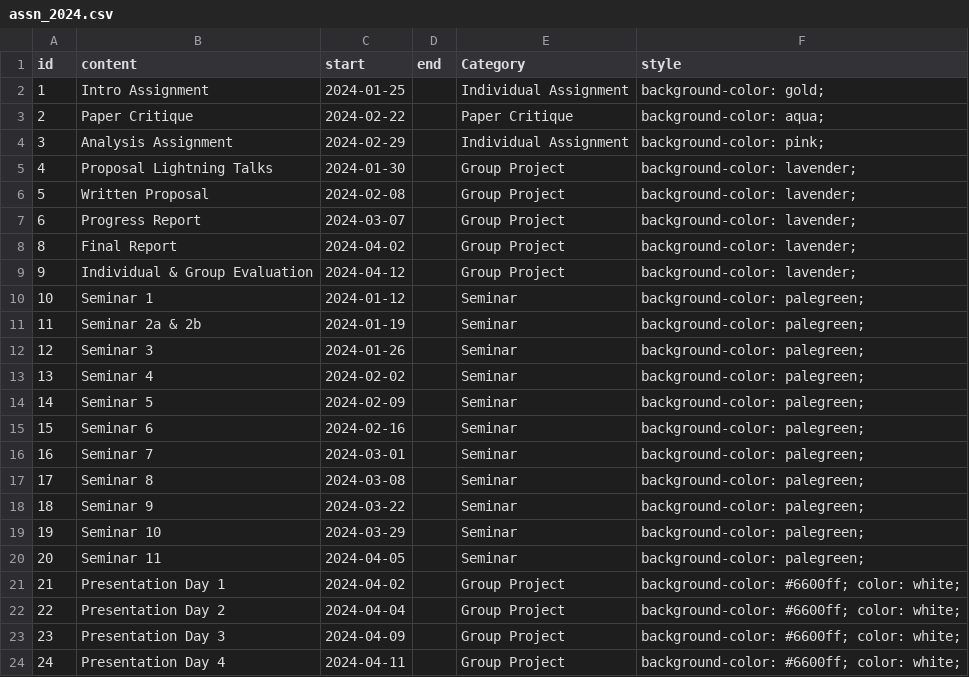
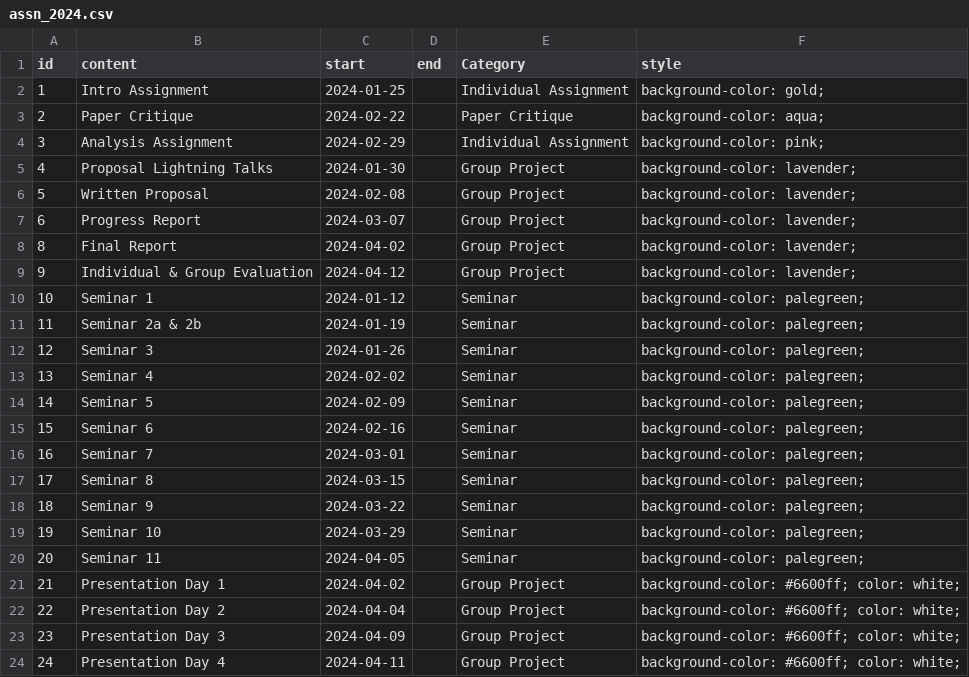
Before and after one commit to STAT540-UBC/stat540-ubc.github.io, a CSV file: course-admin/assn_2024.csv, drawn as a sheet.

```diff
--- a/course-admin/assn_2024.csv
+++ b/course-admin/assn_2024.csv
@@ -16,3 +16,3 @@ id,content,start,end,Category,style,,,,
 16,Seminar 7,2024-03-01,,Seminar,background-color: palegreen;,,,,
-17,Seminar 8,2024-03-08,,Seminar,background-color: palegreen;,,,,
+17,Seminar 8,2024-03-15,,Seminar,background-color: palegreen;,,,,
 18,Seminar 9,2024-03-22,,Seminar,background-color: palegreen;,,,,
```
Also changed, not shown: 10 other files.
